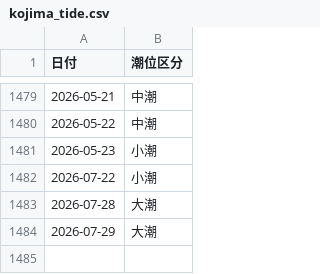
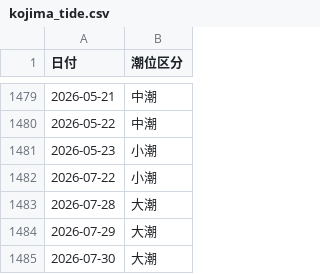
Before and after one commit to toshi140129/kojima-boatrace, a CSV file: kojima_tide.csv, drawn as a sheet; only a part is shown, gaps mark what is left out; the diff names each change by its address in the sheet, - before the commit and + after, or states it on an @@ line.

```diff
--- a/kojima_tide.csv
+++ b/kojima_tide.csv
+row 1485: 2026-07-30 | 大潮
```
Also changed, not shown: 1 other file.
